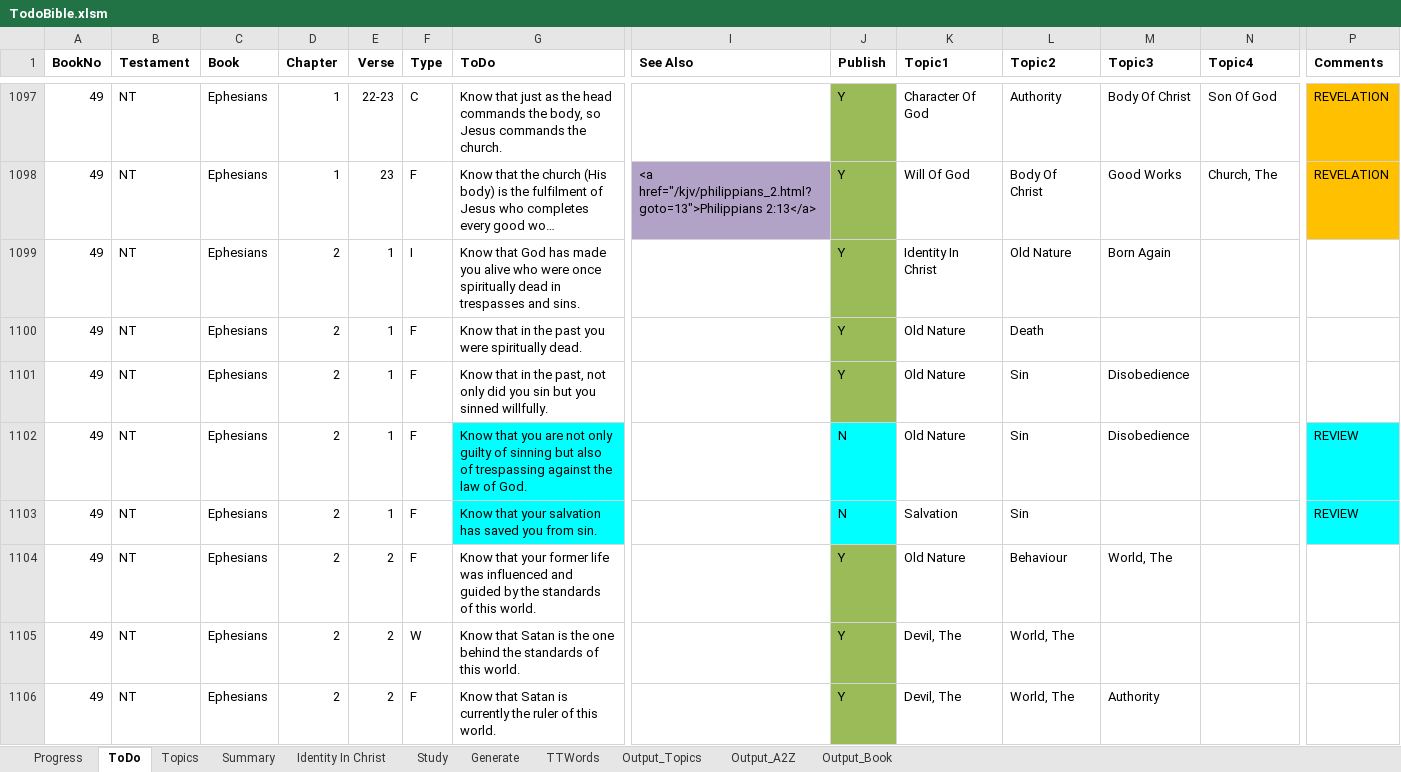
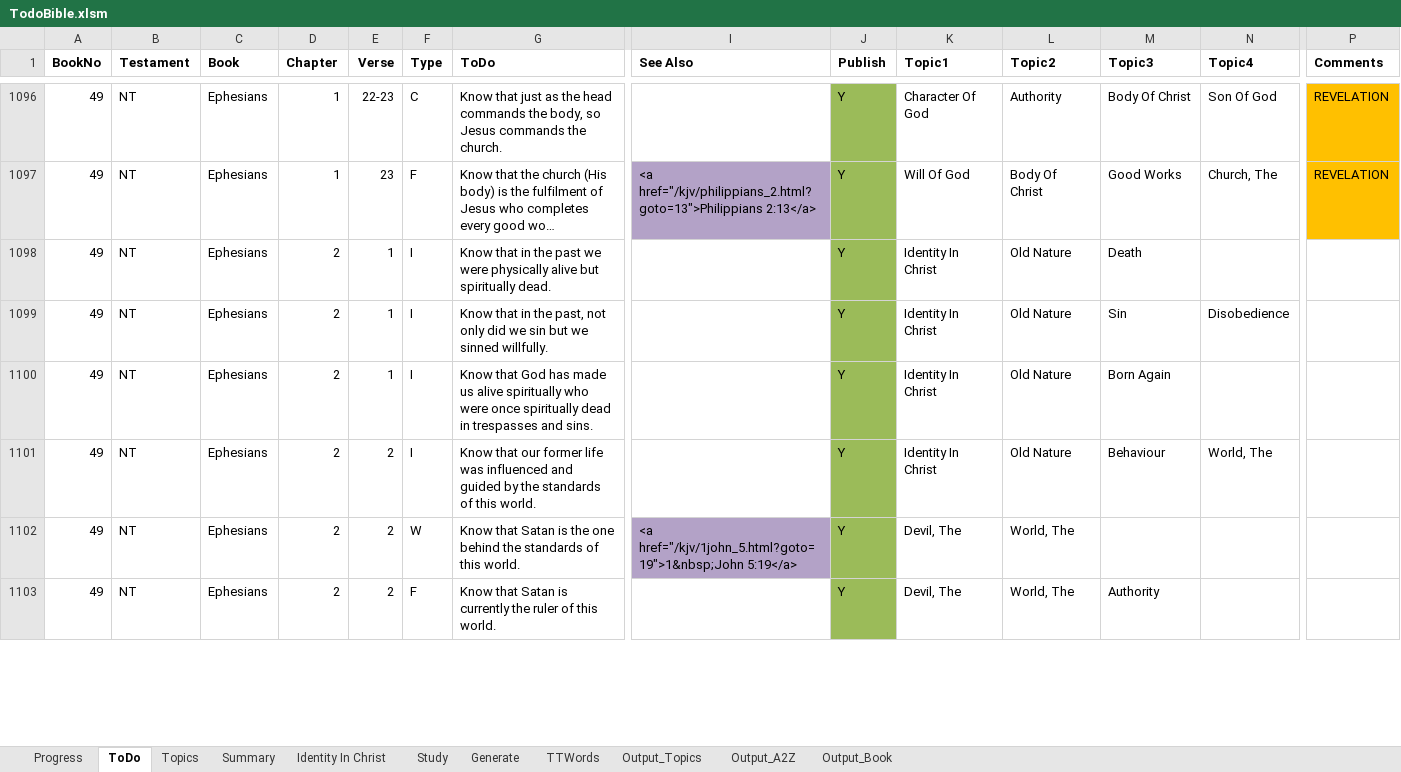
Before and after one commit to simptim1967/todobible, an Excel workbook: TodoBible.xlsm, sheet ToDo, drawn as a sheet; only a part is shown, gaps mark what is left out; long unchanged cells end in …; values as stored, in another font and other column widths than the file's, no borders; removed rows and columns are numbered as before the commit, all else as after; rows hold the shown columns only; the diff covers the shown part only; the diff names each change by its address in the sheet, - before the commit and + after, or states it on an @@ line.

```diff
--- a/TodoBible.xlsm (sheet ToDo)
+++ b/TodoBible.xlsm (sheet ToDo)
-G1098 (ToDo): Know that God has made you alive who were once spiritually dead in trespasses and sins.
+G1098 (ToDo): Know that in the past we were physically alive but spiritually dead.
-M1098 (Topic3): Born Again
+M1098 (Topic3): Death
-F1099:F1100 (Type): F
+F1099:F1100 (Type): I
-G1099 (ToDo): …in the past you were spiritually dead.
+G1099 (ToDo): …in the past, not only did we sin but we sinned willfully.
-K1099:K1100 (Topic1): Old Nature
+K1099:K1100 (Topic1): Identity In Christ
-L1099 (Topic2): Death
+L1099 (Topic2): Old Nature
-M1099 (Topic3): (empty)
+M1099 (Topic3): Sin
-N1099 (Topic4): (empty)
+N1099 (Topic4): Disobedience
-G1100 (ToDo): Know that in the past, not only did you sin but you sinned willfully.
+G1100 (ToDo): Know that God has made us alive spiritually who were once spiritually dead in trespasses and sins.
-L1100 (Topic2): Sin
+L1100 (Topic2): Old Nature
-M1100 (Topic3): Disobedience
+M1100 (Topic3): Born Again
-row 1102: 49 | NT | Ephesians | 2 | 1 | F | Know that you are not only guilty of sinning but also of trespassing against the law of God. |  | N | Old Nature | Sin | Disobedience |  | REVIEW
-row 1103: 49 | NT | Ephesians | 2 | 1 | F | Know that your salvation has saved you from sin. |  | N | Salvation | Sin |  |  | REVIEW
-F1101 (Type): F
+F1101 (Type): I
-G1101 (ToDo): Know that your former life…
+G1101 (ToDo): Know that our former life…
-K1101 (Topic1): Old Nature
+K1101 (Topic1): Identity In Christ
-L1101 (Topic2): Behaviour
+L1101 (Topic2): Old Nature
-M1101 (Topic3): World, The
+M1101 (Topic3): Behaviour
-N1101 (Topic4): (empty)
+N1101 (Topic4): World, The
-I1102 (See Also): (empty)
+I1102 (See Also): <a href="/kjv/1john_5.html?goto=19">1&nbsp;John 5:19</a>
-I1102 fill: none
+I1102 fill: #B3A2C7
```
Also changed, not shown: 1 removed row and 15 edited cells elsewhere in this sheet, sheet Output_Topics, sheet Output_A2Z, sheet Topics, sheet Output_Book, sheet Generate, WebStats.xlsx, analysis/index/ephesians.xlsm, 6 other files.
